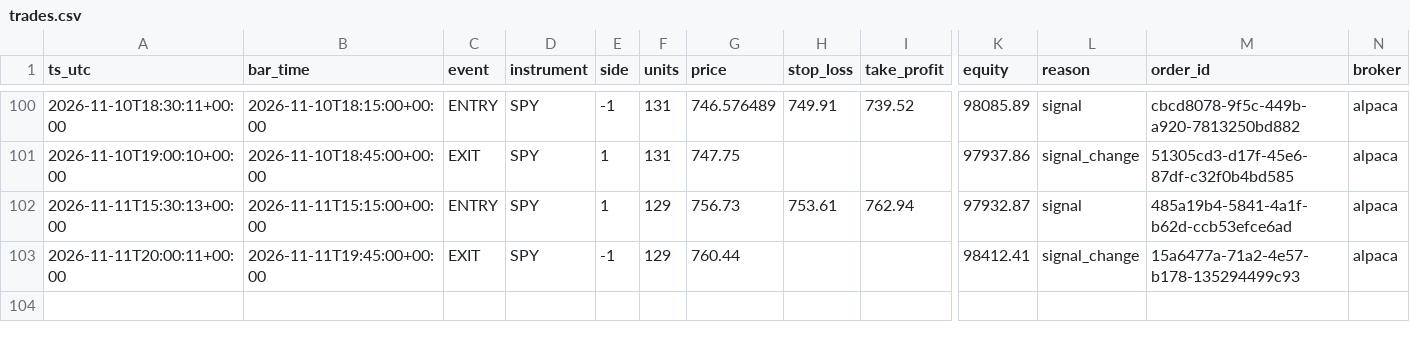
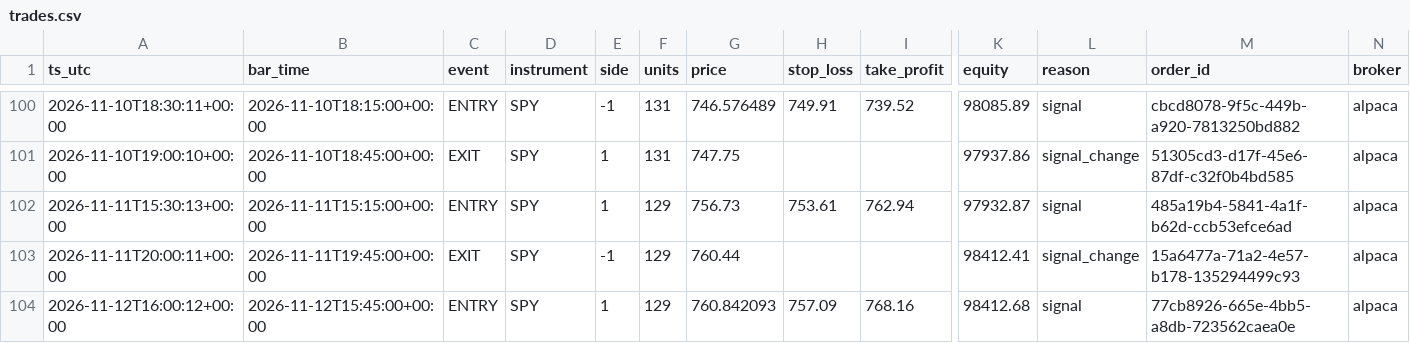
Before and after one commit to hmjag07/Quants, a CSV file: trades.csv, drawn as a sheet; only a part is shown, gaps mark what is left out; rows hold the shown columns only; the diff names each change by its address in the sheet, - before the commit and + after, or states it on an @@ line.

```diff
--- a/trades.csv
+++ b/trades.csv
+row 104: 2026-11-12T16:00:12+00:00 | 2026-11-12T15:45:00+00:00 | ENTRY | SPY | 1 | 129 | 760.842093 | 757.09 | 768.16 | 98412.68 | signal | 77cb8926-665e-4bb5-a8db-723562caea0e | alpaca
```
Also changed, not shown: equity_curve.csv.
